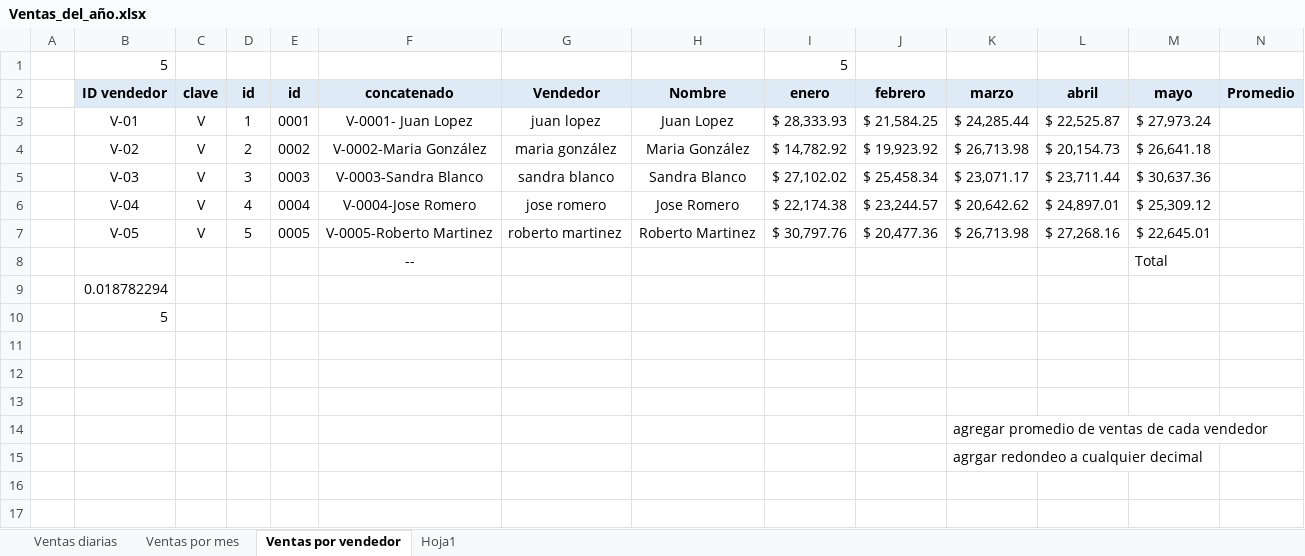
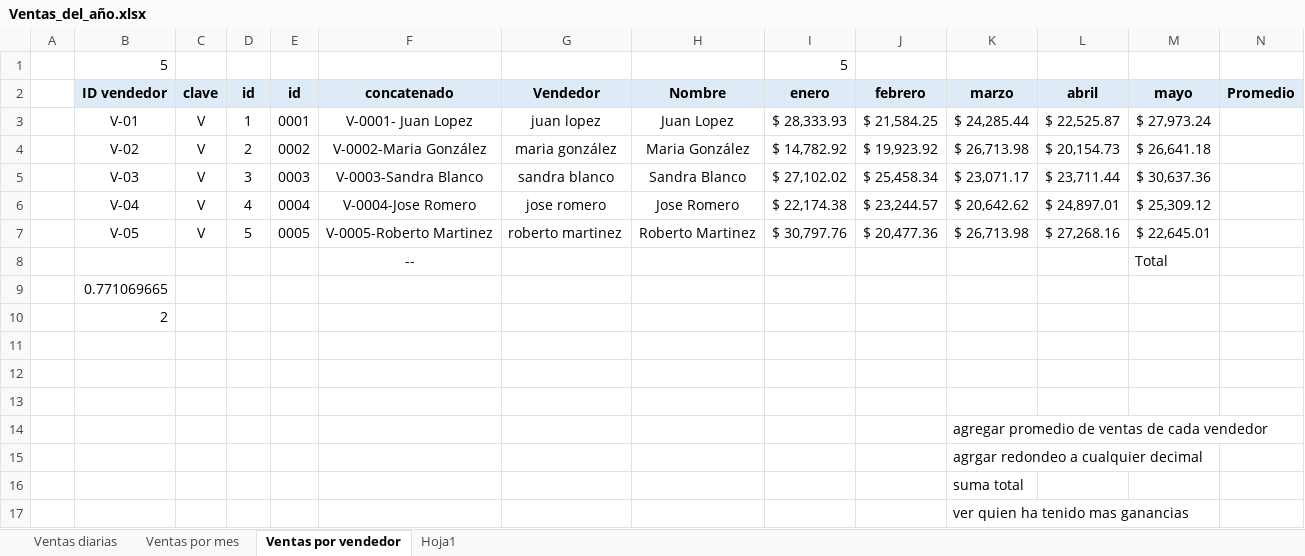
Before and after one commit to franciscomelov/Git-practice, an Excel workbook: excel/Ventas_del_año.xlsx, sheet Ventas por vendedor, drawn as a sheet; only a part is shown; values as stored, in another font and other column widths than the file's, no borders; rows hold the shown columns only; the diff names each change by its address in the sheet, - before the commit and + after, or states it on an @@ line.

Commit message:
actualizacion practica excel

```diff
--- a/excel/Ventas_del_año.xlsx (sheet Ventas por vendedor)
+++ b/excel/Ventas_del_año.xlsx (sheet Ventas por vendedor)
-B9 (ID vendedor): 0.018782294
+B9 (ID vendedor): 0.771069665
-B10 (ID vendedor): 5
+B10 (ID vendedor): 2
+row 16:  |  |  |  |  |  |  |  |  |  | suma total
+row 17:  |  |  |  |  |  |  |  |  |  | ver quien ha tenido mas ganancias
```
Also changed, not shown: sheet Hoja1, sheet Ventas diarias, 2 other files.
